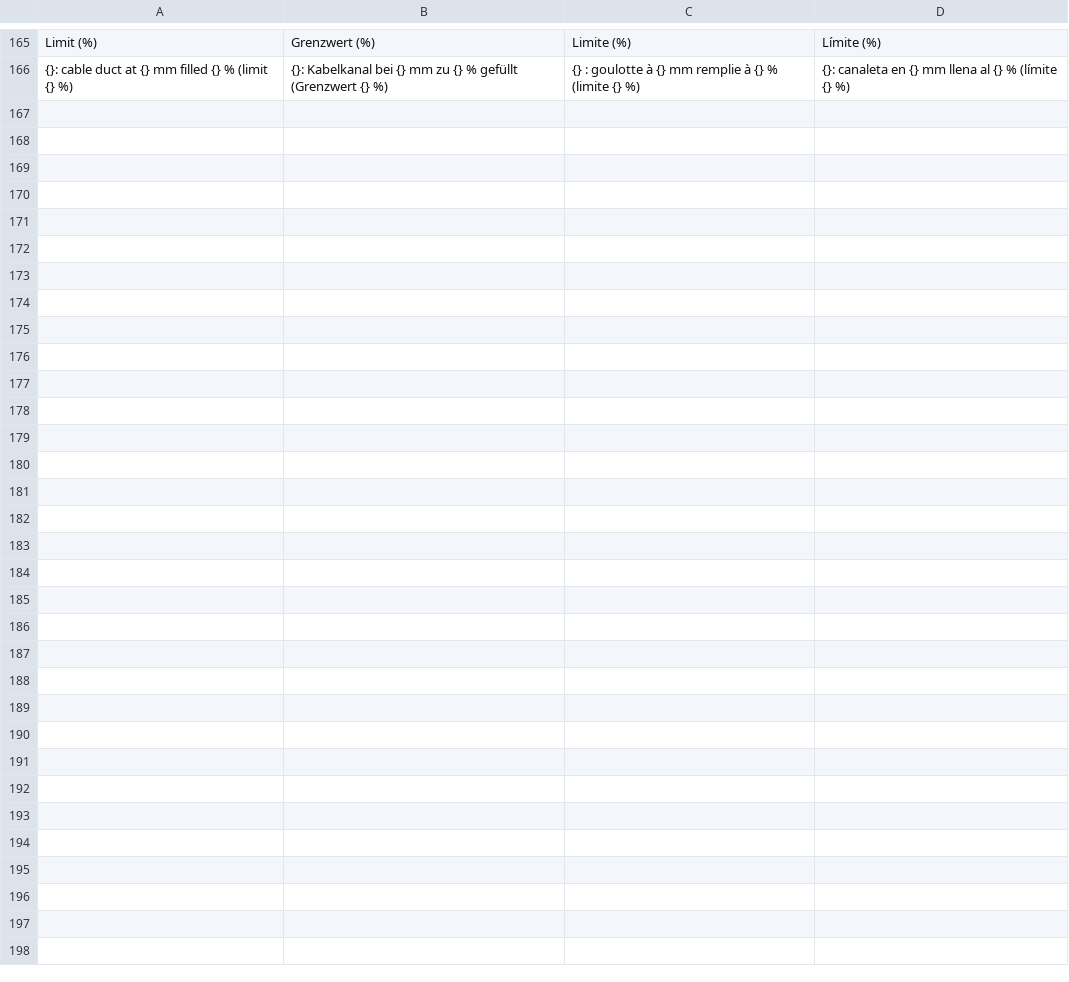
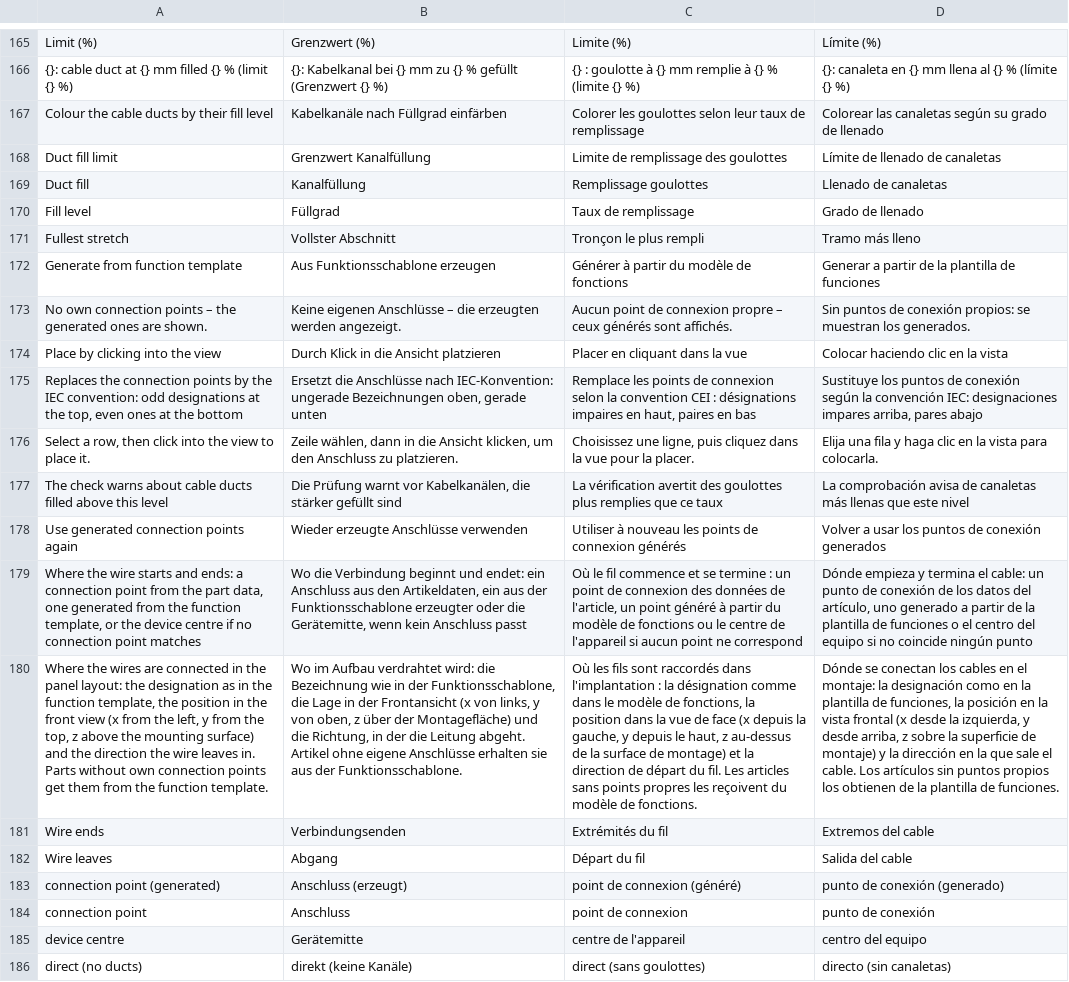
Before and after one commit to JukkaJor/OpenECraft, a TSV file: crates/openecraft-i18n/src/catalog/extra.tsv, drawn as a sheet; only a part is shown, gaps mark what is left out; the diff covers the shown part only; the diff names each change by its address in the sheet, - before the commit and + after, or states it on an @@ line.

```diff
--- a/crates/openecraft-i18n/src/catalog/extra.tsv
+++ b/crates/openecraft-i18n/src/catalog/extra.tsv
+row 167: Colour the cable ducts by their fill level | Kabelkanäle nach Füllgrad einfärben | Colorer les goulottes selon leur taux de remplissage | Colorear las canaletas según su grado de llenado
+row 168: Duct fill limit | Grenzwert Kanalfüllung | Limite de remplissage des goulottes | Límite de llenado de canaletas
+row 169: Duct fill | Kanalfüllung | Remplissage goulottes | Llenado de canaletas
+row 170: Fill level | Füllgrad | Taux de remplissage | Grado de llenado
+row 171: Fullest stretch | Vollster Abschnitt | Tronçon le plus rempli | Tramo más lleno
+row 172: Generate from function template | Aus Funktionsschablone erzeugen | Générer à partir du modèle de fonctions | Generar a partir de la plantilla de funciones
+row 173: No own connection points – the generated ones are shown. | Keine eigenen Anschlüsse – die erzeugten werden angezeigt. | Aucun point de connexion propre – ceux générés sont affichés. | Sin puntos de conexión propios: se muestran los generados.
+row 174: Place by clicking into the view | Durch Klick in die Ansicht platzieren | Placer en cliquant dans la vue | Colocar haciendo clic en la vista
+row 175: Replaces the connection points by the IEC convention: odd designations at the top, even ones at the bottom | Ersetzt die Anschlüsse nach IEC-Konvention: ungerade Bezeichnungen oben, gerade unten | Remplace les points de connexion selon la convention CEI : désignations impaires en haut, paires en bas | Sustituye los puntos de conexión según la convención IEC: designaciones impares arriba, pares abajo
+row 176: Select a row, then click into the view to place it. | Zeile wählen, dann in die Ansicht klicken, um den Anschluss zu platzieren. | Choisissez une ligne, puis cliquez dans la vue pour la placer. | Elija una fila y haga clic en la vista para colocarla.
+row 177: The check warns about cable ducts filled above this level | Die Prüfung warnt vor Kabelkanälen, die stärker gefüllt sind | La vérification avertit des goulottes plus remplies que ce taux | La comprobación avisa de canaletas más llenas que este nivel
+row 178: Use generated connection points again | Wieder erzeugte Anschlüsse verwenden | Utiliser à nouveau les points de connexion générés | Volver a usar los puntos de conexión generados
+row 179: Where the wire starts and ends: a connection point from the part data, one generated from the function template, or the device centre if no connection point matches | Wo die Verbindung beginnt und endet: ein Anschluss aus den Artikeldaten, ein aus der Funktionsschablone erzeugter oder die Gerätemitte, wenn kein Anschluss passt | Où le fil commence et se termine : un point de connexion des données de l'article, un point généré à partir du modèle de fonctions ou le centre de l'appareil si aucun point ne correspond | Dónde empieza y termina el cable: un punto de conexión de los datos del artículo, uno generado a partir de la plantilla de funciones o el centro del equipo si no coincide ningún punto
+row 180: Where the wires are connected in the panel layout: the designation as in the function template, the position in the front view (x from the left, y from the top, z above the mounting surface) and the direction the wire leaves in. Parts without own connection points get them from the function template. | Wo im Aufbau verdrahtet wird: die Bezeichnung wie in der Funktionsschablone, die Lage in der Frontansicht (x von links, y von oben, z über der Montagefläche) und die Richtung, in der die Leitung abgeht. Artikel ohne eigene Anschlüsse erhalten sie aus der Funktionsschablone. | Où les fils sont raccordés dans l'implantation : la désignation comme dans le modèle de fonctions, la position dans la vue de face (x depuis la gauche, y depuis le haut, z au-dessus de la surface de montage) et la direction de départ du fil. Les articles sans points propres les reçoivent du modèle de fonctions. | Dónde se conectan los cables en el montaje: la designación como en la plantilla de funciones, la posición en la vista frontal (x desde la izquierda, y desde arriba, z sobre la superficie de montaje) y la dirección en la que sale el cable. Los artículos sin puntos propios los obtienen de la plantilla de funciones.
+row 181: Wire ends | Verbindungsenden | Extrémités du fil | Extremos del cable
+row 182: Wire leaves | Abgang | Départ du fil | Salida del cable
+row 183: connection point (generated) | Anschluss (erzeugt) | point de connexion (généré) | punto de conexión (generado)
+row 184: connection point | Anschluss | point de connexion | punto de conexión
+row 185: device centre | Gerätemitte | centre de l'appareil | centro del equipo
+row 186: direct (no ducts) | direkt (keine Kanäle) | direct (sans goulottes) | directo (sin canaletas)
```
Also changed, not shown: 17 added rows elsewhere in this file, 5 other files.
